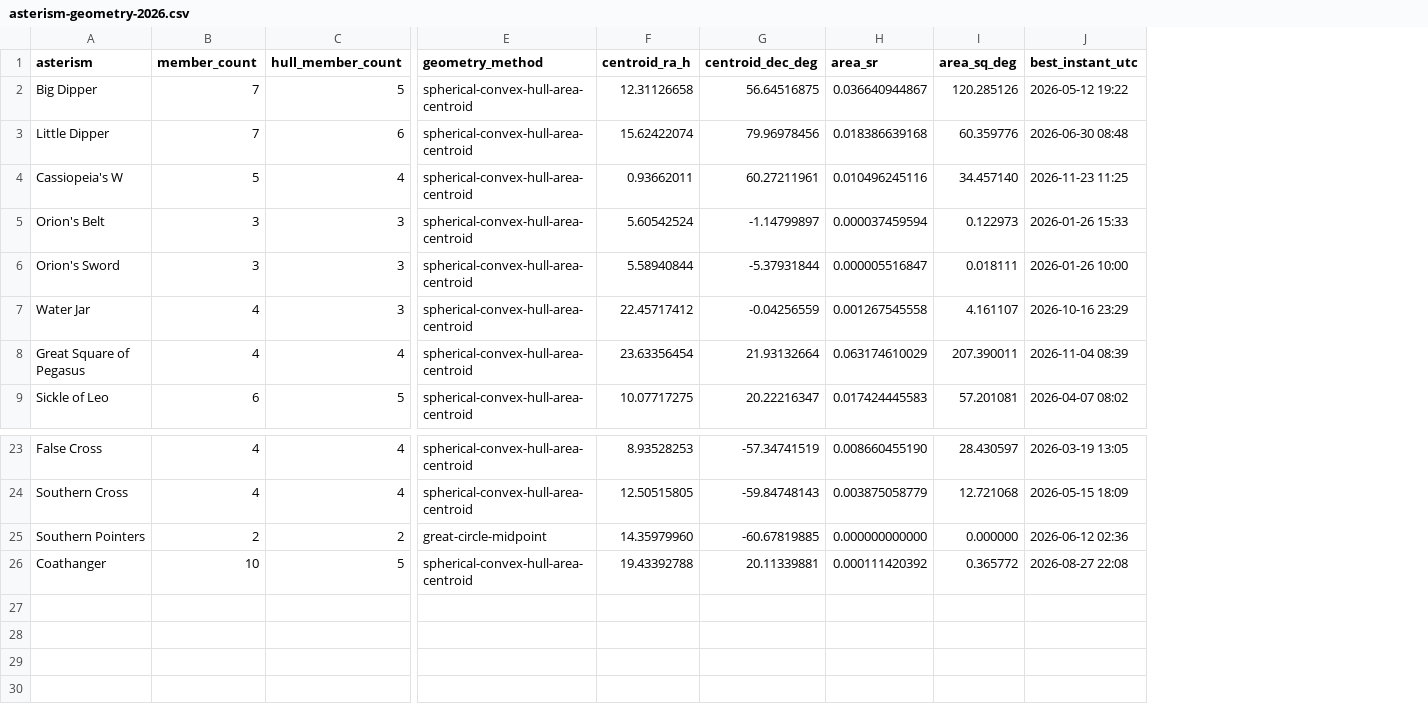
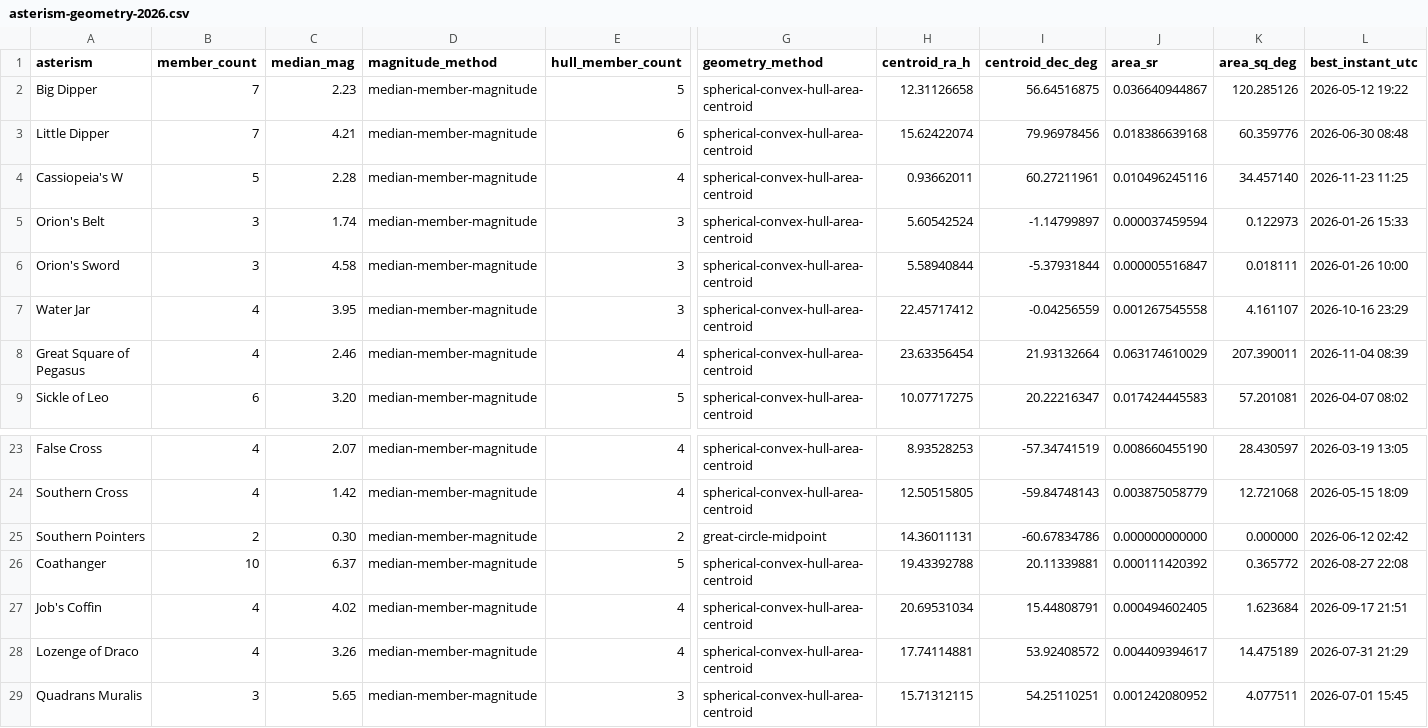
Before and after one commit to alexmiller63/AlexanderFerrariMiller.com, a CSV file: asterism-geometry-2026.csv, drawn as a sheet; only a part is shown, gaps mark what is left out; addresses are those after the commit; rows hold the shown columns only; the diff names each change by its address in the sheet, - before the commit and + after, or states it on an @@ line.

```diff
--- a/asterism-geometry-2026.csv
+++ b/asterism-geometry-2026.csv
+column C (median_mag), rows 2-9: 2.23 | 4.21 | 2.28 | 1.74 | 4.58 | 3.95 | 2.46 | 3.20; rows 23-26: 2.07 | 1.42 | 0.30 | 6.37
+column D (magnitude_method), rows 2-9: all median-member-magnitude; rows 23-26: all median-member-magnitude
-H25 (centroid_ra_h): 14.35979960
+H25 (centroid_ra_h): 14.36011131
-I25 (centroid_dec_deg): -60.67819885
+I25 (centroid_dec_deg): -60.67834786
-L25 (best_instant_utc): 2026-06-12 02:36
+L25 (best_instant_utc): 2026-06-12 02:42
+row 27: Job's Coffin | 4 | 4.02 | median-member-magnitude | 4 | spherical-convex-hull-area-centroid | 20.69531034 | 15.44808791 | 0.000494602405 | 1.623684 | 2026-09-17 21:51
+row 28: Lozenge of Draco | 4 | 3.26 | median-member-magnitude | 4 | spherical-convex-hull-area-centroid | 17.74114881 | 53.92408572 | 0.004409394617 | 14.475189 | 2026-07-31 21:29
+row 29: Quadrans Muralis | 3 | 5.65 | median-member-magnitude | 3 | spherical-convex-hull-area-centroid | 15.71312115 | 54.25110251 | 0.001242080952 | 4.077511 | 2026-07-01 15:45
```
Also changed, not shown: asterism-geometry-2025.csv, asterism-geometry-2027.csv, 1 other file.
